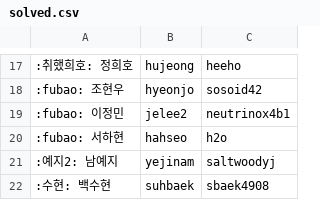
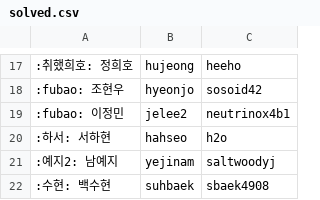
Before and after one commit to 0D0S/odos, a CSV file: doc/solved.csv, drawn as a sheet; only a part is shown, gaps mark what is left out.

Commit message:
:memo: 하서 추가

```diff
--- a/doc/solved.csv
+++ b/doc/solved.csv
@@ -19,3 +19,3 @@
 :fubao: 이정민,jelee2,neutrinox4b1
-:fubao: 서하현,hahseo,h2o
+:하서: 서하현,hahseo,h2o
 :예지2: 남예지,yejinam,saltwoodyj
```
